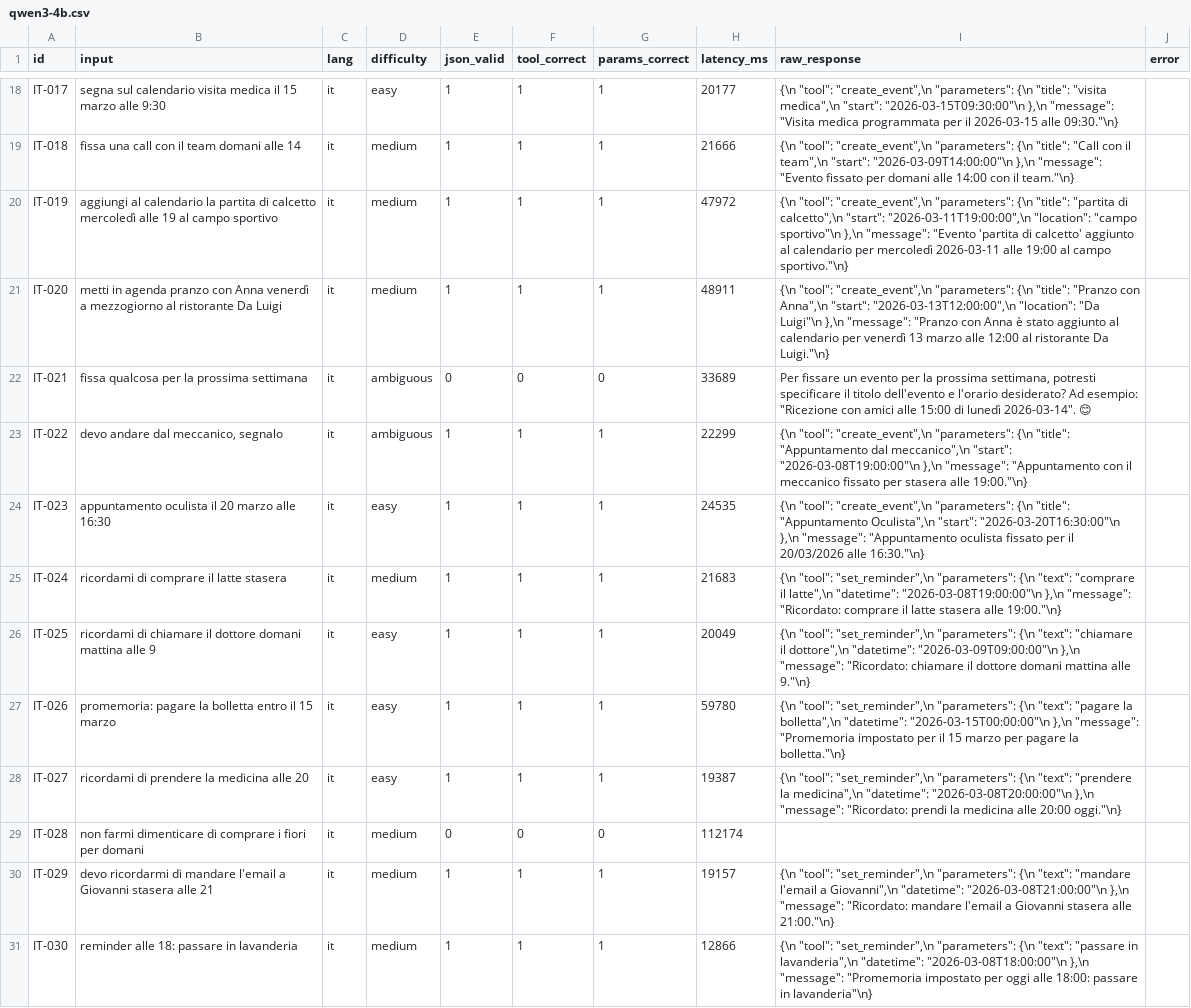
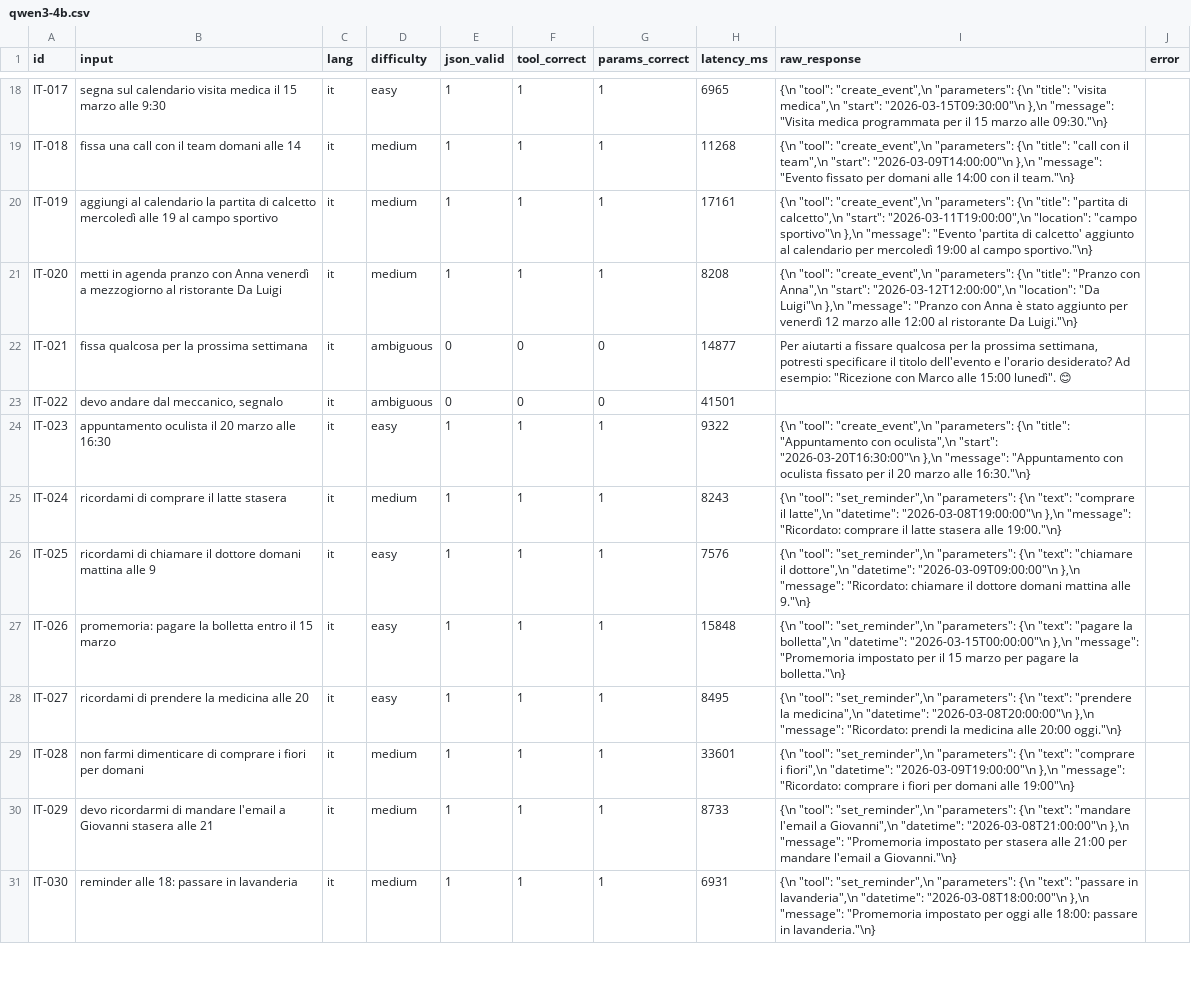
Before and after one commit to rinaldofesta/vesta, a CSV file: scripts/benchmark/results/qwen3-4b.csv, drawn as a sheet; only a part is shown, gaps mark what is left out; the diff covers the shown part only; the diff names each change by its address in the sheet, - before the commit and + after, or states it on an @@ line.

```diff
--- a/scripts/benchmark/results/qwen3-4b.csv
+++ b/scripts/benchmark/results/qwen3-4b.csv
-H18 (latency_ms): 20177
+H18 (latency_ms): 6965
-I18 (raw_response): …per il 2026-03-15 alle 09:30."\n}
+I18 (raw_response): …per il 15 marzo alle 09:30."\n}
-H19 (latency_ms): 21666
+H19 (latency_ms): 11268
-I19 (raw_response): …{\n "title": "Call con il…
+I19 (raw_response): …{\n "title": "call con il…
-H20 (latency_ms): 47972
+H20 (latency_ms): 17161
-I20 (raw_response): …per mercoledì 2026-03-11 alle 19:00 al…
+I20 (raw_response): …per mercoledì 19:00 al…
-H21 (latency_ms): 48911
+H21 (latency_ms): 8208
-I21 (raw_response): …Anna",\n "start": "2026-03-13T12:00:00",\n "location": "Da Luigi"\n },\n "message": "Pranzo con Anna è stato aggiunto al calendario per venerdì 13 marzo alle…
+I21 (raw_response): …Anna",\n "start": "2026-03-12T12:00:00",\n "location": "Da Luigi"\n },\n "message": "Pranzo con Anna è stato aggiunto per venerdì 12 marzo alle…
-H22 (latency_ms): 33689
+H22 (latency_ms): 14877
-I22 (raw_response): Per fissare un evento per la prossima settimana, potresti specificare il titolo dell'evento e l'orario desiderato? Ad esempio: "Ricezione con amici alle 15:00 di lunedì 2026-03-14". 😊
+I22 (raw_response): Per aiutarti a fissare qualcosa per la prossima settimana, potresti specificare il titolo dell'evento e l'orario desiderato? Ad esempio: "Ricezione con Marco alle 15:00 lunedì". 😊
-E23 (json_valid): 1
+E23 (json_valid): 0
-F23 (tool_correct): 1
+F23 (tool_correct): 0
-G23 (params_correct): 1
+G23 (params_correct): 0
-H23 (latency_ms): 22299
+H23 (latency_ms): 41501
-I23 (raw_response): {\n "tool": "create_event",\n "parameters": {\n "title": "Appuntamento dal meccanico",\n "start": "2026-03-08T19:00:00"\n },\n "message": "Appuntamento con il meccanico fissato per stasera alle 19:00."\n}
+I23 (raw_response): (empty)
-H24 (latency_ms): 24535
+H24 (latency_ms): 9322
-I24 (raw_response): …"title": "Appuntamento Oculista",\n "start": "2026-03-20T16:30:00"\n },\n "message": "Appuntamento oculista fissato per il 20/03/2026 alle 16:30."\n}
+I24 (raw_response): …"title": "Appuntamento con oculista",\n "start": "2026-03-20T16:30:00"\n },\n "message": "Appuntamento con oculista fissato per il 20 marzo alle 16:30."\n}
-H25 (latency_ms): 21683
+H25 (latency_ms): 8243
-H26 (latency_ms): 20049
+H26 (latency_ms): 7576
-H27 (latency_ms): 59780
+H27 (latency_ms): 15848
-H28 (latency_ms): 19387
+H28 (latency_ms): 8495
-E29 (json_valid): 0
+E29 (json_valid): 1
-F29 (tool_correct): 0
+F29 (tool_correct): 1
-G29 (params_correct): 0
+G29 (params_correct): 1
-H29 (latency_ms): 112174
+H29 (latency_ms): 33601
-I29 (raw_response): (empty)
+I29 (raw_response): {\n "tool": "set_reminder",\n "parameters": {\n "text": "comprare i fiori",\n "datetime": "2026-03-09T19:00:00"\n },\n "message": "Ricordato: comprare i fiori per domani alle 19:00"\n}
-H30 (latency_ms): 19157
+H30 (latency_ms): 8733
-I30 (raw_response): …},\n "message": "Ricordato: mandare l'email a Giovanni stasera alle 21:00."\n}
+I30 (raw_response): …},\n "message": "Promemoria impostato per stasera alle 21:00 per mandare l'email a Giovanni."\n}
-H31 (latency_ms): 12866
+H31 (latency_ms): 6931
-I31 (raw_response): …passare in lavanderia"\n}
+I31 (raw_response): …passare in lavanderia."\n}
```
Also changed, not shown: 169 edited cells elsewhere in this file, scripts/benchmark/results/qwen3-4b-no-think.csv, 19 other files.
